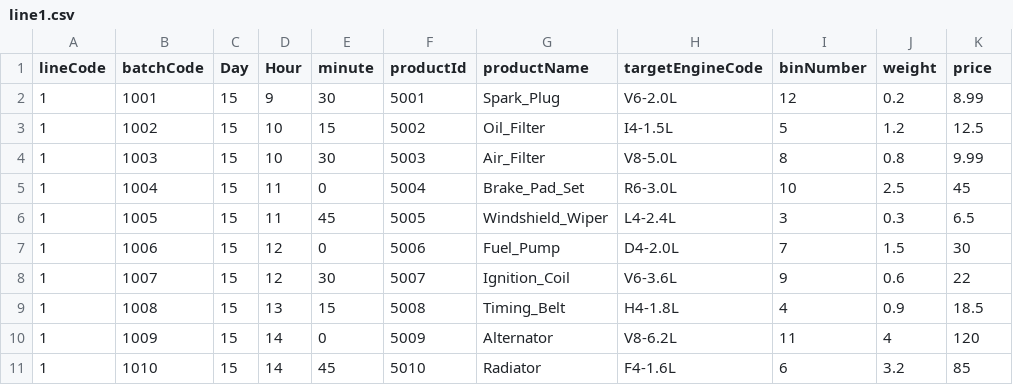
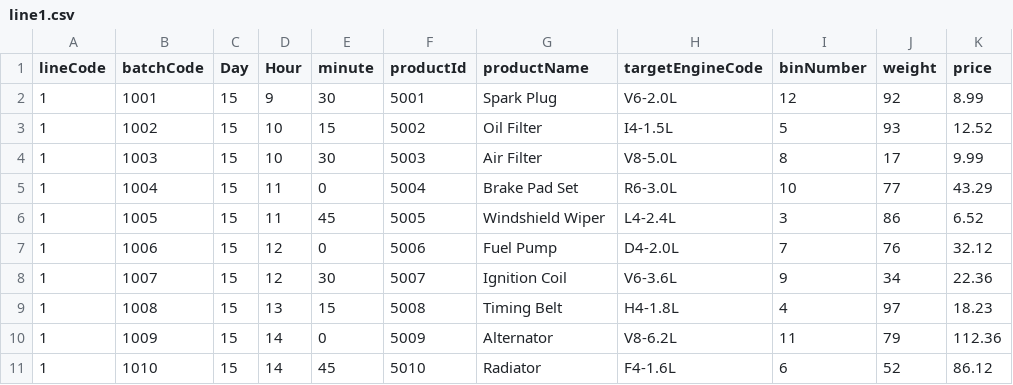
Before and after one commit to kashi618/CMPU-1004-Project, a CSV file: line1.csv, drawn as a sheet.

```diff
--- a/line1.csv
+++ b/line1.csv
@@ -1,11 +1,11 @@
 lineCode,batchCode,Day,Hour,minute,productId,productName,targetEngineCode,binNumber,weight,price
-1,1001,15,9,30,5001,Spark_Plug,V6-2.0L,12,0.2,8.99
-1,1002,15,10,15,5002,Oil_Filter,I4-1.5L,5,1.2,12.5
-1,1003,15,10,30,5003,Air_Filter,V8-5.0L,8,0.8,9.99
-1,1004,15,11,0,5004,Brake_Pad_Set,R6-3.0L,10,2.5,45
-1,1005,15,11,45,5005,Windshield_Wiper,L4-2.4L,3,0.3,6.5
-1,1006,15,12,0,5006,Fuel_Pump,D4-2.0L,7,1.5,30
-1,1007,15,12,30,5007,Ignition_Coil,V6-3.6L,9,0.6,22
-1,1008,15,13,15,5008,Timing_Belt,H4-1.8L,4,0.9,18.5
-1,1009,15,14,0,5009,Alternator,V8-6.2L,11,4,120
-1,1010,15,14,45,5010,Radiator,F4-1.6L,6,3.2,85
+1,1001,15,9,30,5001,Spark Plug,V6-2.0L,12,92,8.99
+1,1002,15,10,15,5002,Oil Filter,I4-1.5L,5,93,12.52
+1,1003,15,10,30,5003,Air Filter,V8-5.0L,8,17,9.99
+1,1004,15,11,0,5004,Brake Pad Set,R6-3.0L,10,77,43.29
+1,1005,15,11,45,5005,Windshield Wiper,L4-2.4L,3,86,6.52
+1,1006,15,12,0,5006,Fuel Pump,D4-2.0L,7,76,32.12
+1,1007,15,12,30,5007,Ignition Coil,V6-3.6L,9,34,22.36
+1,1008,15,13,15,5008,Timing Belt,H4-1.8L,4,97,18.23
+1,1009,15,14,0,5009,Alternator,V8-6.2L,11,79,112.36
+1,1010,15,14,45,5010,Radiator,F4-1.6L,6,52,86.12
```
Also changed, not shown: line2.csv, line3.csv, 7 other files.
